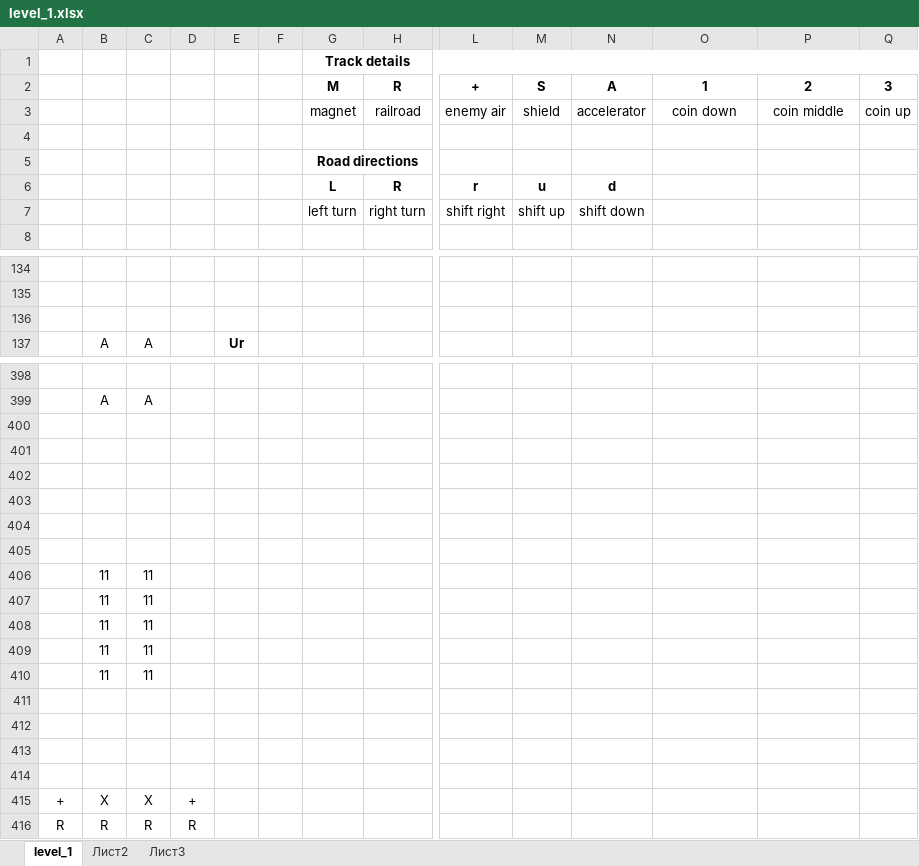
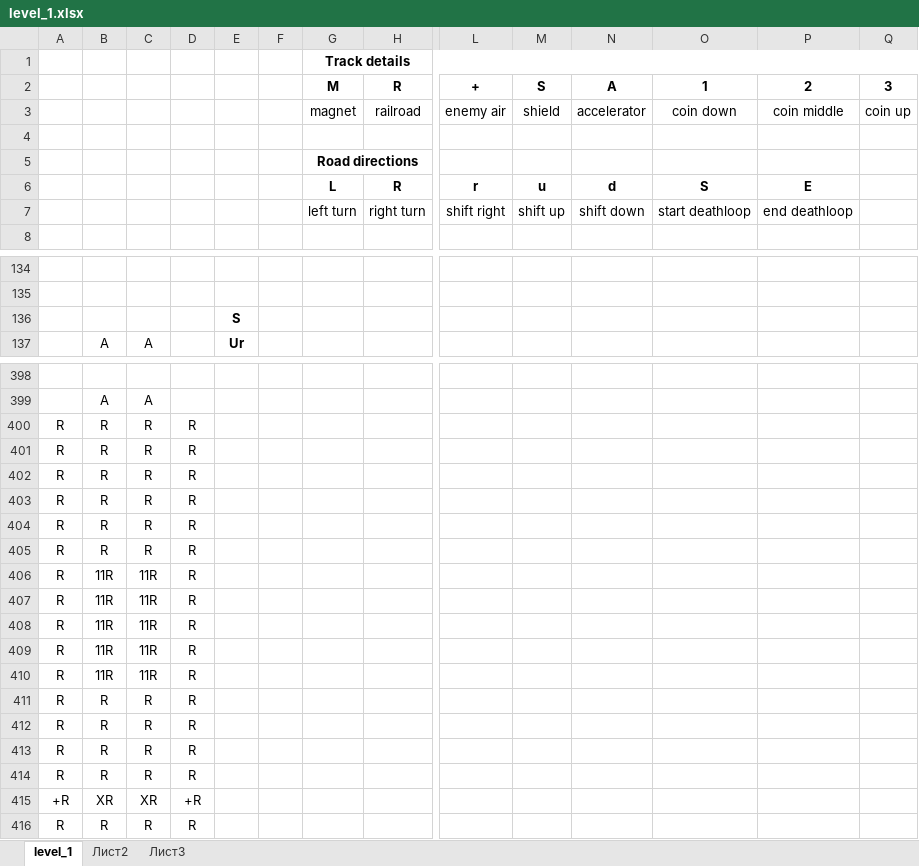
Before and after one commit to Leksay/SonicLikeGamePrototype, an Excel workbook: Assets/Sources/Tracks/level_1.xlsx, sheet level_1, drawn as a sheet; only a part is shown, gaps mark what is left out; values as stored, in another font and other column widths than the file's, no borders; removed rows and columns are numbered as before the commit, all else as after; rows hold the shown columns only; the diff covers the shown part only; the diff names each change by its address in the sheet, - before the commit and + after, or states it on an @@ line.

Commit message:
Added deathloop to generator, fix pause, add pause for level loading

```diff
--- a/Assets/Sources/Tracks/level_1.xlsx (sheet level_1)
+++ b/Assets/Sources/Tracks/level_1.xlsx (sheet level_1)
-O6 (1): (empty)
+O6 (1): S
-P6 (2): (empty)
+P6 (2): E
-O7 (1): (empty)
+O7 (1): start deathloop
-P7 (2): (empty)
+P7 (2): end deathloop
-E136: (empty)
+E136: S
-row 400: (empty)
+row 400: R | R | R | R
-row 401: (empty)
+row 401: R | R | R | R
-row 402: (empty)
+row 402: R | R | R | R
-row 403: (empty)
+row 403: R | R | R | R
-row 404: (empty)
+row 404: R | R | R | R
-row 405: (empty)
+row 405: R | R | R | R
-row 406:  | 11 | 11
-row 407:  | 11 | 11
-row 408:  | 11 | 11
-row 409:  | 11 | 11
-row 410:  | 11 | 11
-row 406: (empty)
+row 406: R | 11R | 11R | R
-row 407: (empty)
+row 407: R | 11R | 11R | R
-row 408: (empty)
+row 408: R | 11R | 11R | R
-row 409: (empty)
+row 409: R | 11R | 11R | R
-row 415: + | X | X | +
+row 410: R | 11R | 11R | R
+row 411: R | R | R | R
+row 412: R | R | R | R
+row 413: R | R | R | R
+row 414: R | R | R | R
+row 415: +R | XR | XR | +R
```
Also changed, not shown: 1 added row, 1 removed row and 41 edited cells elsewhere in this sheet, 18 other files.
